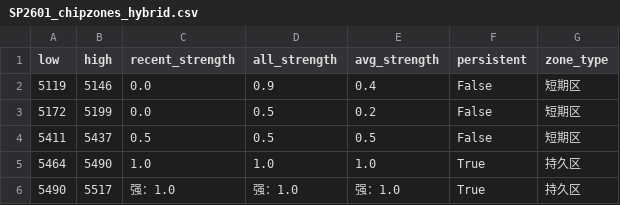
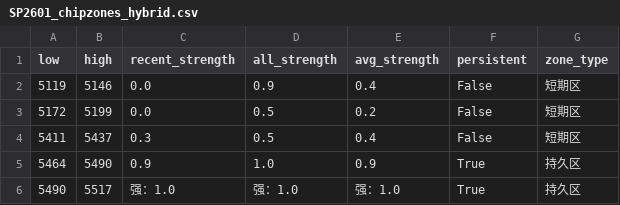
Before and after one commit to CMUJIN/trading, a CSV file: docs/SP2601/SP2601_chipzones_hybrid.csv, drawn as a sheet.

```diff
--- a/docs/SP2601/SP2601_chipzones_hybrid.csv
+++ b/docs/SP2601/SP2601_chipzones_hybrid.csv
@@ -3,4 +3,4 @@
 5172,5199,0.0,0.5,0.2,False,短期区
-5411,5437,0.5,0.5,0.5,False,短期区
-5464,5490,1.0,1.0,1.0,True,持久区
+5411,5437,0.3,0.5,0.4,False,短期区
+5464,5490,0.9,1.0,0.9,True,持久区
 5490,5517,强：1.0,强：1.0,强：1.0,True,持久区
```
Also changed, not shown: 2 other files.
